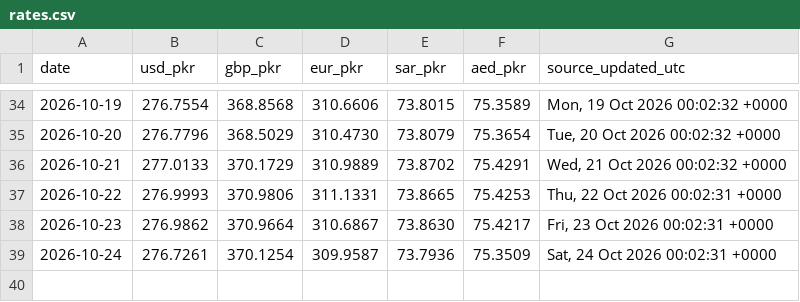
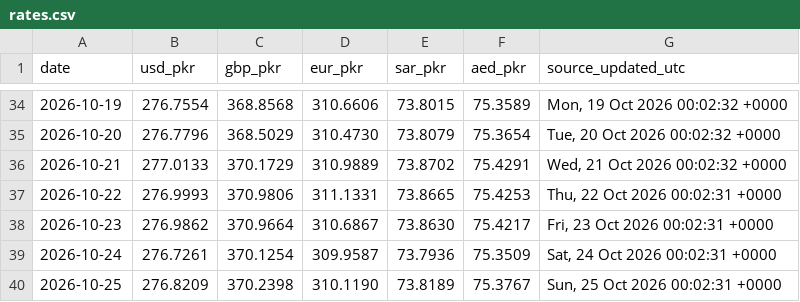
Before and after one commit to galiraza/github-actions-demo, a CSV file: data/rates.csv, drawn as a sheet; only a part is shown, gaps mark what is left out.

```diff
--- a/data/rates.csv
+++ b/data/rates.csv
@@ -39 +39,2 @@ date,usd_pkr,gbp_pkr,eur_pkr,sar_pkr,aed_pkr,source_updated_utc
 2026-10-24,276.7261,370.1254,309.9587,73.7936,75.3509,"Sat, 24 Oct 2026 00:02:31 +0000"
+2026-10-25,276.8209,370.2398,310.1190,73.8189,75.3767,"Sun, 25 Oct 2026 00:02:31 +0000"
```
